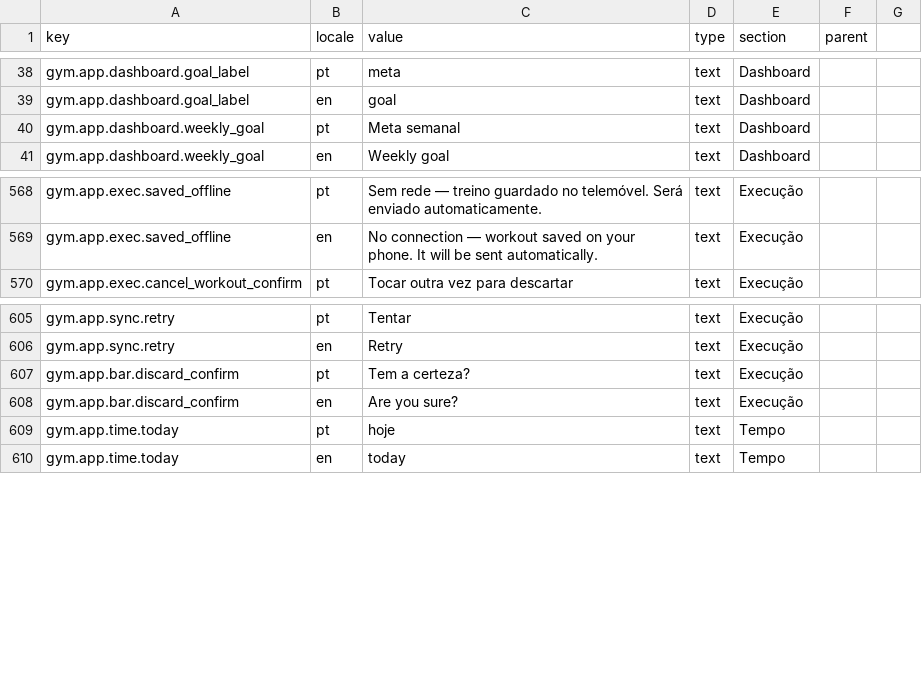
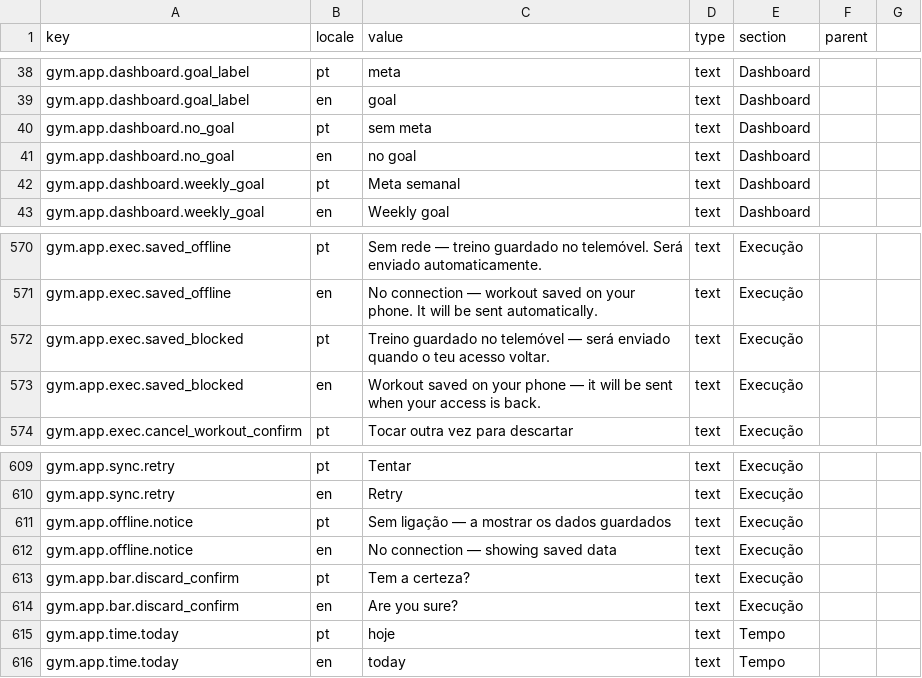
Before and after one commit to ruiffpereira/gymnoprado, a CSV file: content-import.csv, drawn as a sheet; only a part is shown, gaps mark what is left out.

```diff
--- a/content-import.csv
+++ b/content-import.csv
@@ -39,2 +39,4 @@ gym.app.dashboard.goal_label,pt,meta,text,Dashboard,
 gym.app.dashboard.goal_label,en,goal,text,Dashboard,
+gym.app.dashboard.no_goal,pt,sem meta,text,Dashboard,
+gym.app.dashboard.no_goal,en,no goal,text,Dashboard,
 gym.app.dashboard.weekly_goal,pt,Meta semanal,text,Dashboard,
@@ -569,2 +571,4 @@ gym.app.exec.saved_offline,pt,Sem rede — treino guardado no telemóvel. Será
 gym.app.exec.saved_offline,en,No connection — workout saved on your phone. It will be sent automatically.,text,Execução,
+gym.app.exec.saved_blocked,pt,Treino guardado no telemóvel — será enviado quando o teu acesso voltar.,text,Execução,
+gym.app.exec.saved_blocked,en,Workout saved on your phone — it will be sent when your access is back.,text,Execução,
 gym.app.exec.cancel_workout_confirm,pt,Tocar outra vez para descartar,text,Execução,
@@ -606,2 +610,4 @@ gym.app.sync.retry,pt,Tentar,text,Execução,
 gym.app.sync.retry,en,Retry,text,Execução,
+gym.app.offline.notice,pt,Sem ligação — a mostrar os dados guardados,text,Execução,
+gym.app.offline.notice,en,No connection — showing saved data,text,Execução,
 gym.app.bar.discard_confirm,pt,Tem a certeza?,text,Execução,
```
Also changed, not shown: 26 other files.
